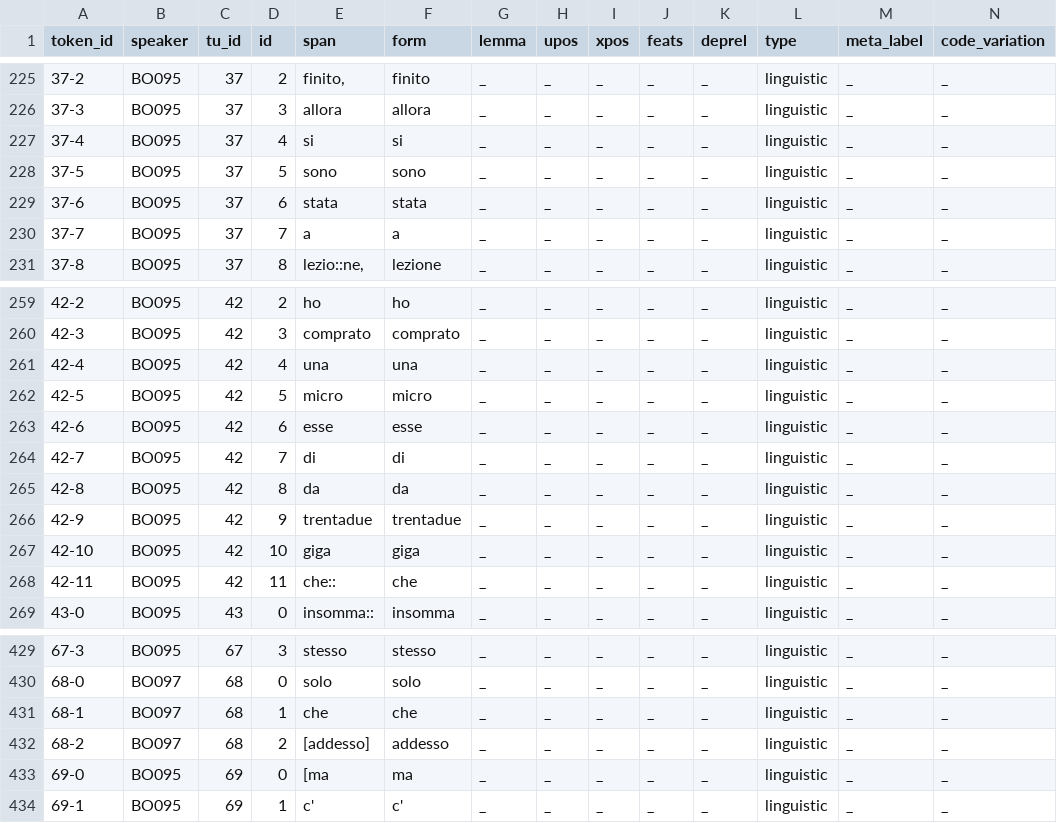
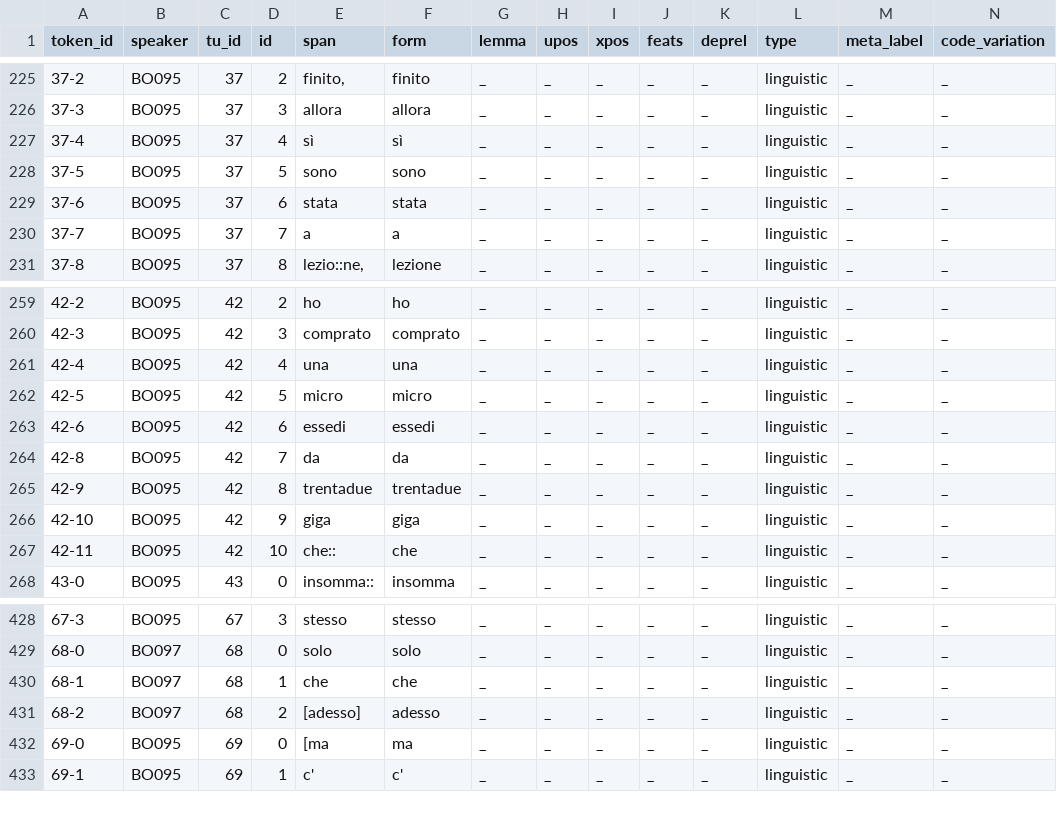
Before and after one commit to KIParla/KIP, a TSV file: tsv/BOA3013.vert.tsv, drawn as a sheet; only a part is shown, gaps mark what is left out; removed rows and columns are numbered as before the commit, all else as after; rows hold the shown columns only; the diff names each change by its address in the sheet, - before the commit and + after, or states it on an @@ line.

```diff
--- a/tsv/BOA3013.vert.tsv
+++ b/tsv/BOA3013.vert.tsv
-E227 (span): si
+E227 (span): sì
-F227 (form): si
+F227 (form): sì
-E263 (span): esse
+E263 (span): essedi
-F263 (form): esse
+F263 (form): essedi
-row 264: 42-7 | BO095 | 42 | 7 | di | di | _ | _ | _ | _ | _ | linguistic | _ | _
-D264 (id): 8
+D264 (id): 7
-D265 (id): 9
+D265 (id): 8
-D266 (id): 10
+D266 (id): 9
-D267 (id): 11
+D267 (id): 10
-E431 (span): [addesso]
+E431 (span): [adesso]
-F431 (form): addesso
+F431 (form): adesso
```
